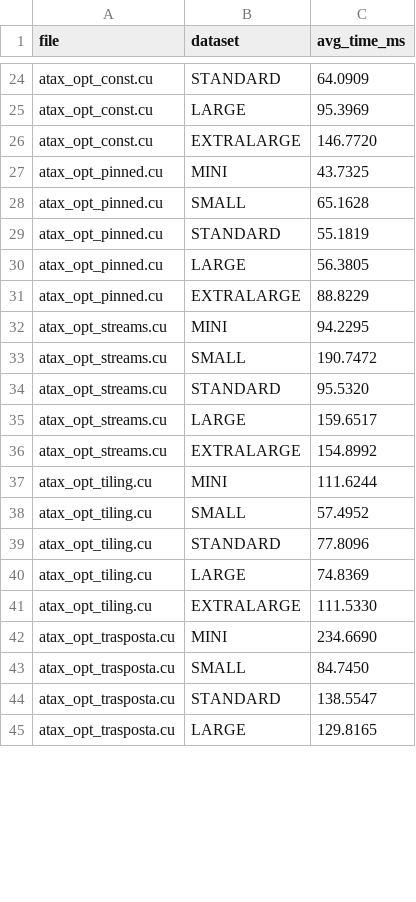
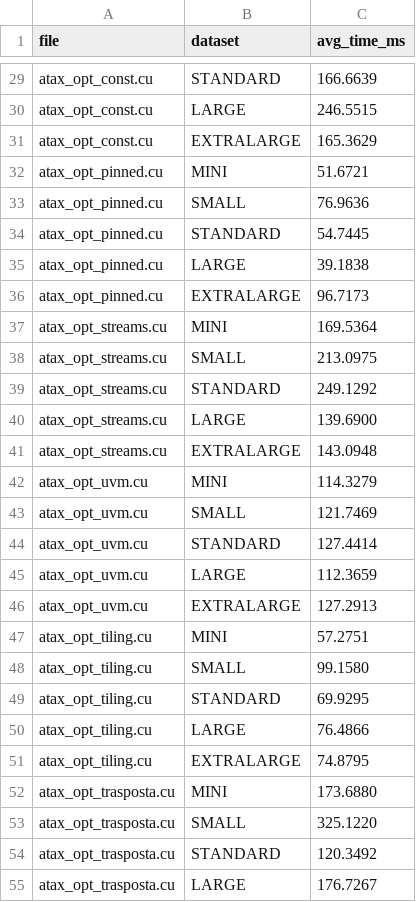
Before and after one commit to AlsChiarabini/Ass1_HPC, a CSV file: Assignment2/risultati_atax.csv, drawn as a sheet; only a part is shown, gaps mark what is left out; addresses are those after the commit; the diff covers the shown part only; the diff names each change by its address in the sheet, - before the commit and + after, or states it on an @@ line.

```diff
--- a/Assignment2/risultati_atax.csv
+++ b/Assignment2/risultati_atax.csv
-C29 (avg_time_ms): 64.0909
+C29 (avg_time_ms): 166.6639
-C30 (avg_time_ms): 95.3969
+C30 (avg_time_ms): 246.5515
-C31 (avg_time_ms): 146.7720
+C31 (avg_time_ms): 165.3629
-C32 (avg_time_ms): 43.7325
+C32 (avg_time_ms): 51.6721
-C33 (avg_time_ms): 65.1628
+C33 (avg_time_ms): 76.9636
-C34 (avg_time_ms): 55.1819
+C34 (avg_time_ms): 54.7445
-C35 (avg_time_ms): 56.3805
+C35 (avg_time_ms): 39.1838
-C36 (avg_time_ms): 88.8229
+C36 (avg_time_ms): 96.7173
-C37 (avg_time_ms): 94.2295
+C37 (avg_time_ms): 169.5364
-C38 (avg_time_ms): 190.7472
+C38 (avg_time_ms): 213.0975
-C39 (avg_time_ms): 95.5320
+C39 (avg_time_ms): 249.1292
-C40 (avg_time_ms): 159.6517
+C40 (avg_time_ms): 139.6900
-C41 (avg_time_ms): 154.8992
+C41 (avg_time_ms): 143.0948
+row 42: atax_opt_uvm.cu | MINI | 114.3279
+row 43: atax_opt_uvm.cu | SMALL | 121.7469
+row 44: atax_opt_uvm.cu | STANDARD | 127.4414
+row 45: atax_opt_uvm.cu | LARGE | 112.3659
+row 46: atax_opt_uvm.cu | EXTRALARGE | 127.2913
-C47 (avg_time_ms): 111.6244
+C47 (avg_time_ms): 57.2751
-C48 (avg_time_ms): 57.4952
+C48 (avg_time_ms): 99.1580
-C49 (avg_time_ms): 77.8096
+C49 (avg_time_ms): 69.9295
-C50 (avg_time_ms): 74.8369
+C50 (avg_time_ms): 76.4866
-C51 (avg_time_ms): 111.5330
+C51 (avg_time_ms): 74.8795
-C52 (avg_time_ms): 234.6690
+C52 (avg_time_ms): 173.6880
-C53 (avg_time_ms): 84.7450
+C53 (avg_time_ms): 325.1220
-C54 (avg_time_ms): 138.5547
+C54 (avg_time_ms): 120.3492
-C55 (avg_time_ms): 129.8165
+C55 (avg_time_ms): 176.7267
```
Also changed, not shown: 5 added rows, 5 removed rows and 23 edited cells elsewhere in this file, 12 other files.
